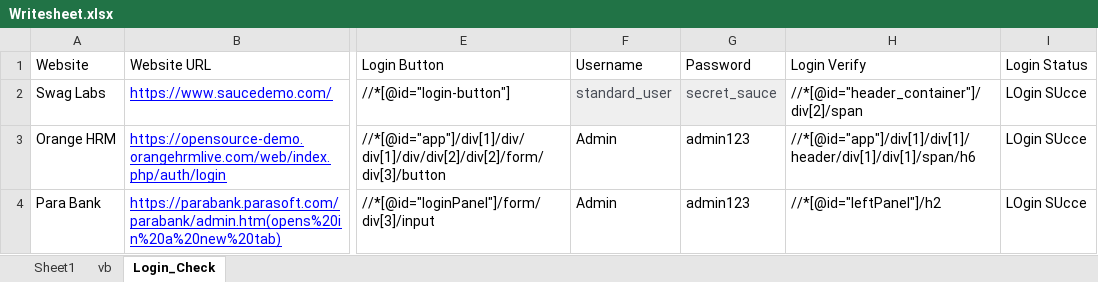
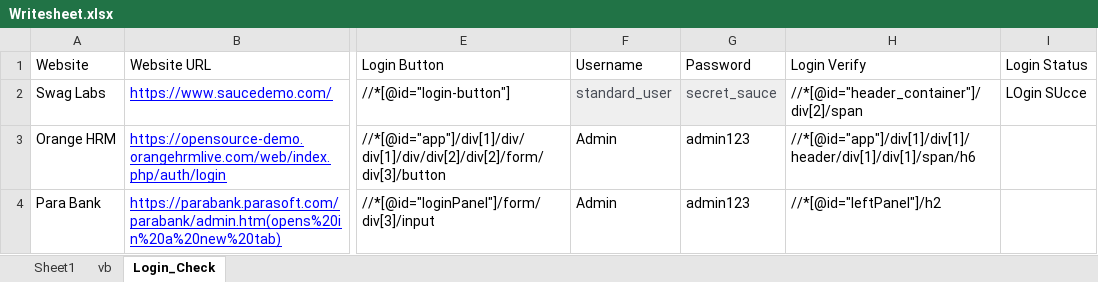
Before and after one commit to daradeepak123/Learn_java, an Excel workbook: Writesheet.xlsx, sheet Login_Check, drawn as a sheet; only a part is shown, gaps mark what is left out; values as stored, in another font and other column widths than the file's, no borders; the diff names each change by its address in the sheet, - before the commit and + after, or states it on an @@ line.

```diff
--- a/Writesheet.xlsx (sheet Login_Check)
+++ b/Writesheet.xlsx (sheet Login_Check)
-I3:I4 (Login Status): LOgin SUcce
+I3:I4 (Login Status): (empty)
```
Also changed, not shown: 37 other files.
